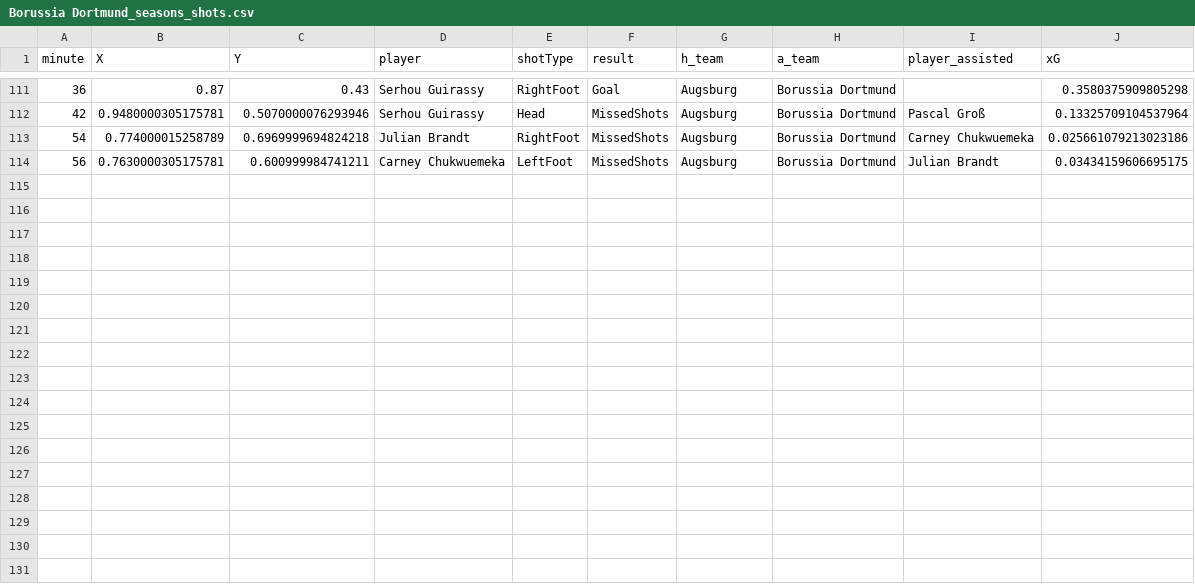
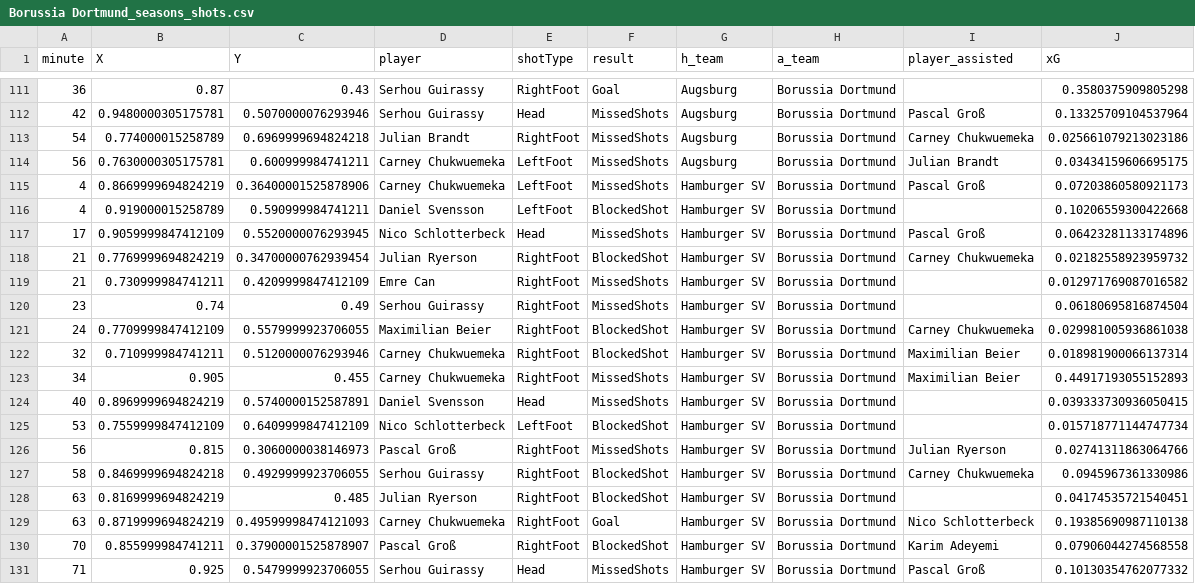
Before and after one commit to enadol/Fut_animation, a CSV file: Borussia Dortmund_seasons_shots.csv, drawn as a sheet; only a part is shown, gaps mark what is left out; the diff names each change by its address in the sheet, - before the commit and + after, or states it on an @@ line.

Commit message:
modified:   Borussia Dortmund_matches.json 	modified:   Borussia Dortmund_seasons_shots.csv 	modified:   Borussia Dortmund_shots.png 	modified:   Borussia Dortmund_shots_animation_cuda.mp4 	modified:   Borussia Dortmund_squad.json 	modified:   RasenBallsport Leipzig_matches.json 	modified:   RasenBallsport Leipzig_seasons_shots.csv 	modified:   RasenBallsport Leipzig_shots.png 	modified:   RasenBallsport Leipzig_shots_animation_cuda.mp4 	modified:   RasenBallsport Leipzig_squad.json 	modified:   club_name.txt 	modified:   teams_shotsVideo.ipynb

```diff
--- a/Borussia Dortmund_seasons_shots.csv
+++ b/Borussia Dortmund_seasons_shots.csv
+row 115: 4 | 0.8669999694824219 | 0.36400001525878906 | Carney Chukwuemeka | LeftFoot | MissedShots | Hamburger SV | Borussia Dortmund | Pascal Groß | 0.07203860580921173
+row 116: 4 | 0.919000015258789 | 0.590999984741211 | Daniel Svensson | LeftFoot | BlockedShot | Hamburger SV | Borussia Dortmund |  | 0.10206559300422668
+row 117: 17 | 0.9059999847412109 | 0.5520000076293945 | Nico Schlotterbeck | Head | MissedShots | Hamburger SV | Borussia Dortmund | Pascal Groß | 0.06423281133174896
+row 118: 21 | 0.7769999694824219 | 0.34700000762939454 | Julian Ryerson | RightFoot | BlockedShot | Hamburger SV | Borussia Dortmund | Carney Chukwuemeka | 0.02182558923959732
+row 119: 21 | 0.730999984741211 | 0.4209999847412109 | Emre Can | RightFoot | MissedShots | Hamburger SV | Borussia Dortmund |  | 0.012971769087016582
+row 120: 23 | 0.74 | 0.49 | Serhou Guirassy | RightFoot | MissedShots | Hamburger SV | Borussia Dortmund |  | 0.06180695816874504
+row 121: 24 | 0.7709999847412109 | 0.5579999923706055 | Maximilian Beier | RightFoot | BlockedShot | Hamburger SV | Borussia Dortmund | Carney Chukwuemeka | 0.029981005936861038
+row 122: 32 | 0.710999984741211 | 0.5120000076293946 | Carney Chukwuemeka | RightFoot | BlockedShot | Hamburger SV | Borussia Dortmund | Maximilian Beier | 0.018981900066137314
+row 123: 34 | 0.905 | 0.455 | Carney Chukwuemeka | RightFoot | MissedShots | Hamburger SV | Borussia Dortmund | Maximilian Beier | 0.44917193055152893
+row 124: 40 | 0.8969999694824219 | 0.5740000152587891 | Daniel Svensson | Head | MissedShots | Hamburger SV | Borussia Dortmund |  | 0.039333730936050415
+row 125: 53 | 0.7559999847412109 | 0.6409999847412109 | Nico Schlotterbeck | LeftFoot | BlockedShot | Hamburger SV | Borussia Dortmund |  | 0.015718771144747734
+row 126: 56 | 0.815 | 0.3060000038146973 | Pascal Groß | RightFoot | MissedShots | Hamburger SV | Borussia Dortmund | Julian Ryerson | 0.02741311863064766
+row 127: 58 | 0.8469999694824218 | 0.4929999923706055 | Serhou Guirassy | RightFoot | BlockedShot | Hamburger SV | Borussia Dortmund | Carney Chukwuemeka | 0.0945967361330986
+row 128: 63 | 0.8169999694824219 | 0.485 | Julian Ryerson | RightFoot | BlockedShot | Hamburger SV | Borussia Dortmund |  | 0.04174535721540451
+row 129: 63 | 0.8719999694824219 | 0.49599998474121093 | Carney Chukwuemeka | RightFoot | Goal | Hamburger SV | Borussia Dortmund | Nico Schlotterbeck | 0.19385690987110138
+row 130: 70 | 0.855999984741211 | 0.37900001525878907 | Pascal Groß | RightFoot | BlockedShot | Hamburger SV | Borussia Dortmund | Karim Adeyemi | 0.07906044274568558
+row 131: 71 | 0.925 | 0.5479999923706055 | Serhou Guirassy | Head | MissedShots | Hamburger SV | Borussia Dortmund | Pascal Groß | 0.10130354762077332
```
Also changed, not shown: RasenBallsport Leipzig_seasons_shots.csv, 10 other files.
